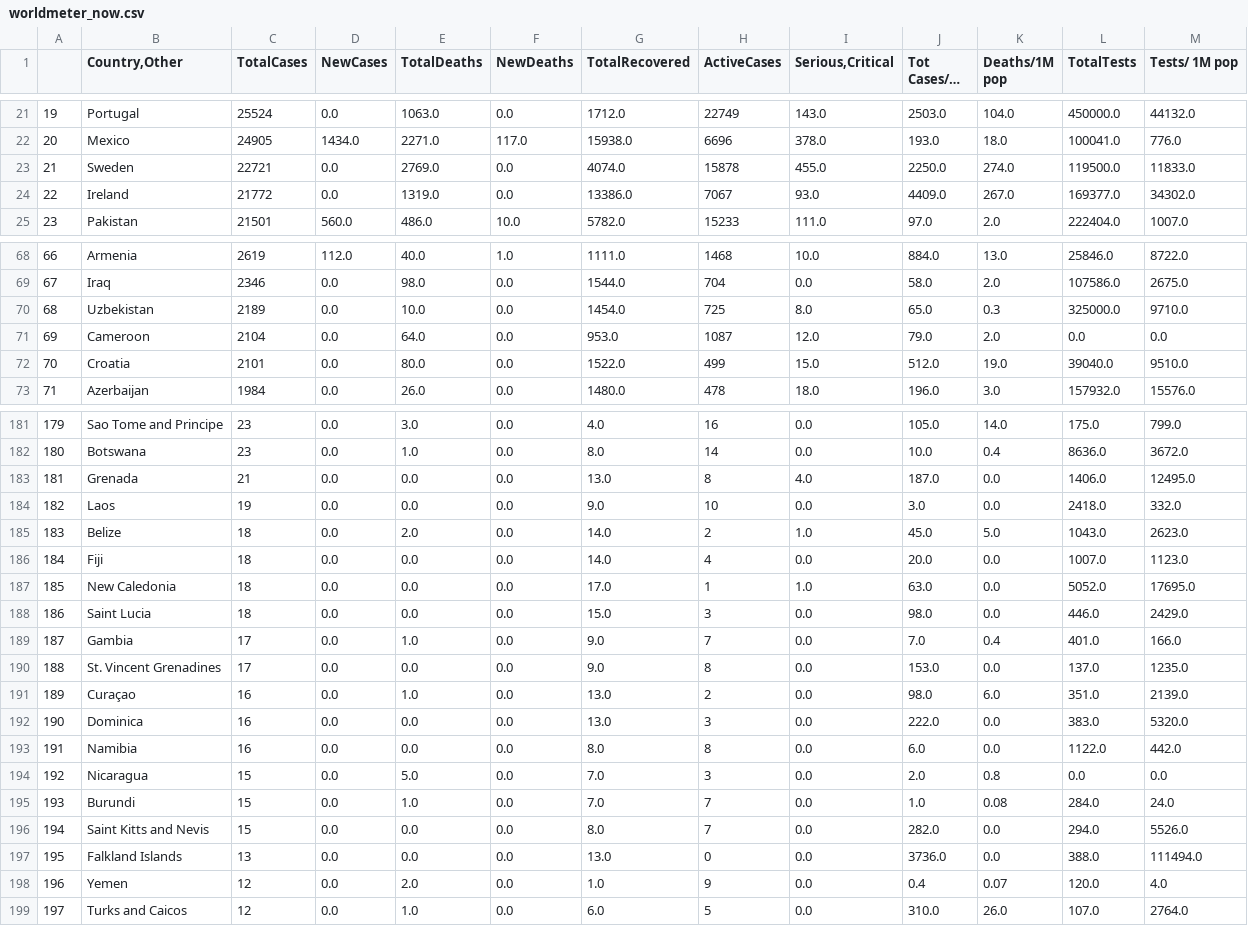
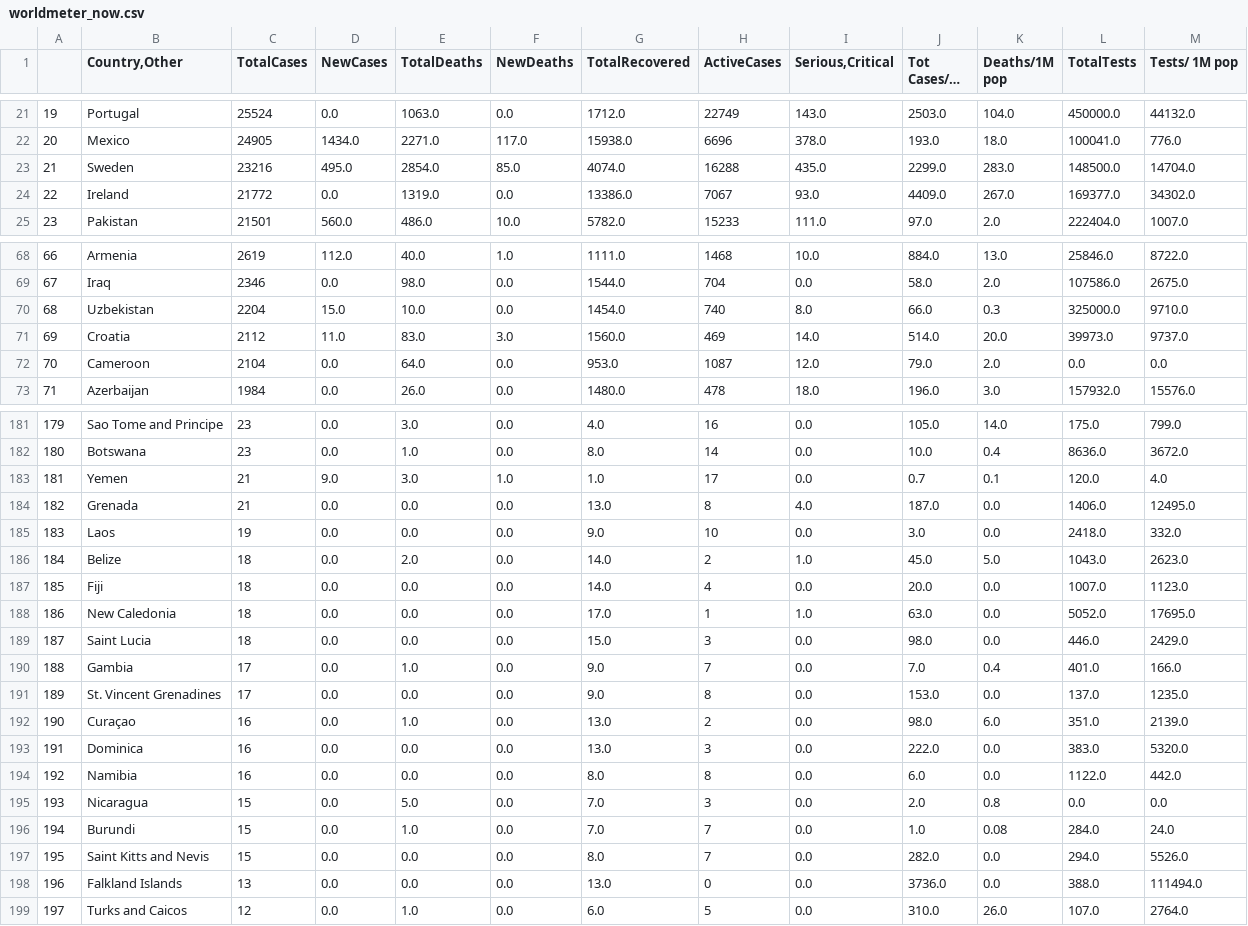
Before and after one commit to kevorkkeheian/DataScience, a CSV file: datasets/worldmeter_now.csv, drawn as a sheet; only a part is shown, gaps mark what is left out; long unchanged cells end in …; the diff covers the shown part only.

```diff
--- a/datasets/worldmeter_now.csv
+++ b/datasets/worldmeter_now.csv
@@ -22,3 +22,3 @@
 20,Mexico,24905,1434.0,2271.0,117.0,15938.0,6696,378.0,193.0,18.0,100041.0,776.0
-21,Sweden,22721,0.0,2769.0,0.0,4074.0,15878,455.0,2250.0,274.0,119500.0,11833.0
+21,Sweden,23216,495.0,2854.0,85.0,4074.0,16288,435.0,2299.0,283.0,148500.0,14704.0
 22,Ireland,21772,0.0,1319.0,0.0,13386.0,7067,93.0,4409.0,267.0,169377.0,34302.0
@@ -69,5 +69,5 @@
 67,Iraq,2346,0.0,98.0,0.0,1544.0,704,0.0,58.0,2.0,107586.0,2675.0
-68,Uzbekistan,2189,0.0,10.0,0.0,1454.0,725,8.0,65.0,0.3,325000.0,9710.0
-69,Cameroon,2104,0.0,64.0,0.0,953.0,1087,12.0,79.0,2.0,0.0,0.0
-70,Croatia,2101,0.0,80.0,0.0,1522.0,499,15.0,512.0,19.0,39040.0,9510.0
+68,Uzbekistan,2204,15.0,10.0,0.0,1454.0,740,8.0,66.0,0.3,325000.0,9710.0
+69,Croatia,2112,11.0,83.0,3.0,1560.0,469,14.0,514.0,20.0,39973.0,9737.0
+70,Cameroon,2104,0.0,64.0,0.0,953.0,1087,12.0,79.0,2.0,0.0,0.0
 71,Azerbaijan,1984,0.0,26.0,0.0,1480.0,478,18.0,196.0,3.0,157932.0,15576.0
@@ -182,18 +182,18 @@
 180,Botswana,23,0.0,1.0,0.0,8.0,14,0.0,10.0,0.4,8636.0,3672.0
-181,Grenada,21,0.0,0.0,0.0,13.0,8,4.0,187.0,0.0,1406.0,12495.0
-182,Laos,19,0.0,0.0,0.0,9.0,10,0.0,3.0,0.0,2418.0,332.0
-183,Belize,18,0.0,2.0,0.0,14.0,2,1.0,45.0,5.0,1043.0,2623.0
-184,Fiji,18,0.0,0.0,0.0,14.0,4,0.0,20.0,0.0,1007.0,1123.0
-185,New Caledonia,18,0.0,0.0,0.0,17.0,1,1.0,63.0,0.0,5052.0,17695.0
-186,Saint Lucia,18,0.0,0.0,0.0,15.0,3,0.0,98.0,0.0,446.0,2429.0
-187,Gambia,17,0.0,1.0,0.0,9.0,7,0.0,7.0,0.4,401.0,166.0
-188,St. Vincent Grenadines,17,0.0,0.0,0.0,9.0,8,0.0,153.0,0.0,137.0,1235.0
-189,Curaçao,16,0.0,1.0,0.0,13.0,2,0.0,98.0,6.0,351.0,2139.0
-190,Dominica,16,0.0,0.0,0.0,13.0,3,0.0,222.0,0.0,383.0,5320.0
-191,Namibia,16,0.0,0.0,0.0,8.0,8,0.0,6.0,0.0,1122.0,442.0
-192,Nicaragua,15,0.0,5.0,0.0,7.0,3,0.0,2.0,0.8,0.0,0.0
-193,Burundi,15,0.0,1.0,0.0,7.0,7,0.0,1.0,0.08,284.0,24.0
-194,Saint Kitts and Nevis,15,0.0,0.0,0.0,8.0,7,0.0,282.0,0.0,294.0,5526.0
-195,Falkland Islands,13,0.0,0.0,0.0,13.0,0,0.0,3736.0,0.0,388.0,111494.0
-196,Yemen,12,0.0,2.0,0.0,1.0,9,0.0,0.4,0.07,120.0,4.0
+181,Yemen,21,9.0,3.0,1.0,1.0,17,0.0,0.7,0.1,120.0,4.0
+182,Grenada,21,0.0,0.0,0.0,13.0,8,4.0,187.0,0.0,1406.0,12495.0
+183,Laos,19,0.0,0.0,0.0,9.0,10,0.0,3.0,0.0,2418.0,332.0
+184,Belize,18,0.0,2.0,0.0,14.0,2,1.0,45.0,5.0,1043.0,2623.0
+185,Fiji,18,0.0,0.0,0.0,14.0,4,0.0,20.0,0.0,1007.0,1123.0
+186,New Caledonia,18,0.0,0.0,0.0,17.0,1,1.0,63.0,0.0,5052.0,17695.0
+187,Saint Lucia,18,0.0,0.0,0.0,15.0,3,0.0,98.0,0.0,446.0,2429.0
+188,Gambia,17,0.0,1.0,0.0,9.0,7,0.0,7.0,0.4,401.0,166.0
+189,St. Vincent Grenadines,17,0.0,0.0,0.0,9.0,8,0.0,153.0,0.0,137.0,1235.0
+190,Curaçao,16,0.0,1.0,0.0,13.0,2,0.0,98.0,6.0,351.0,2139.0
+191,Dominica,16,0.0,0.0,0.0,13.0,3,0.0,222.0,0.0,383.0,5320.0
+192,Namibia,16,0.0,0.0,0.0,8.0,8,0.0,6.0,0.0,1122.0,442.0
+193,Nicaragua,15,0.0,5.0,0.0,7.0,3,0.0,2.0,0.8,0.0,0.0
+194,Burundi,15,0.0,1.0,0.0,7.0,7,0.0,1.0,0.08,284.0,24.0
+195,Saint Kitts and Nevis,15,0.0,0.0,0.0,8.0,7,0.0,282.0,0.0,294.0,5526.0
+196,Falkland Islands,13,0.0,0.0,0.0,13.0,0,0.0,3736.0,0.0,388.0,111494.0
 197,Turks and Caicos,12,0.0,1.0,0.0,6.0,5,0.0,310.0,26.0,107.0,2764.0
```
Also changed, not shown: 69 edited cells elsewhere in this file.
